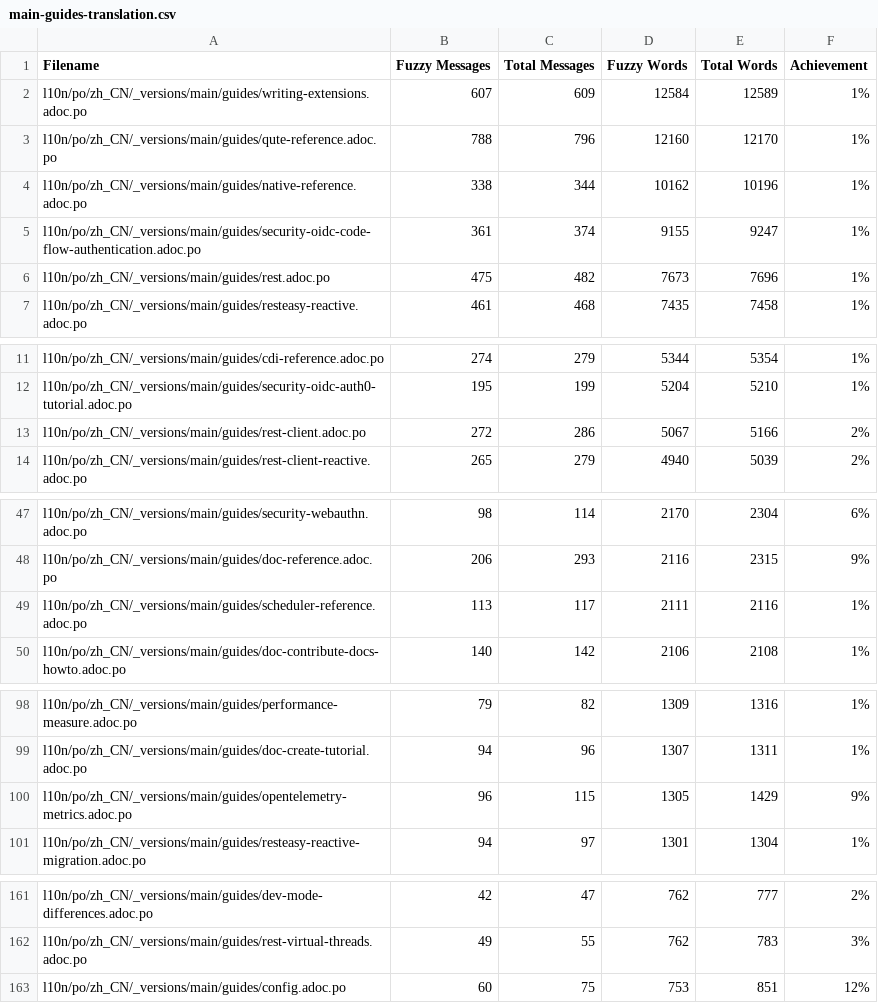
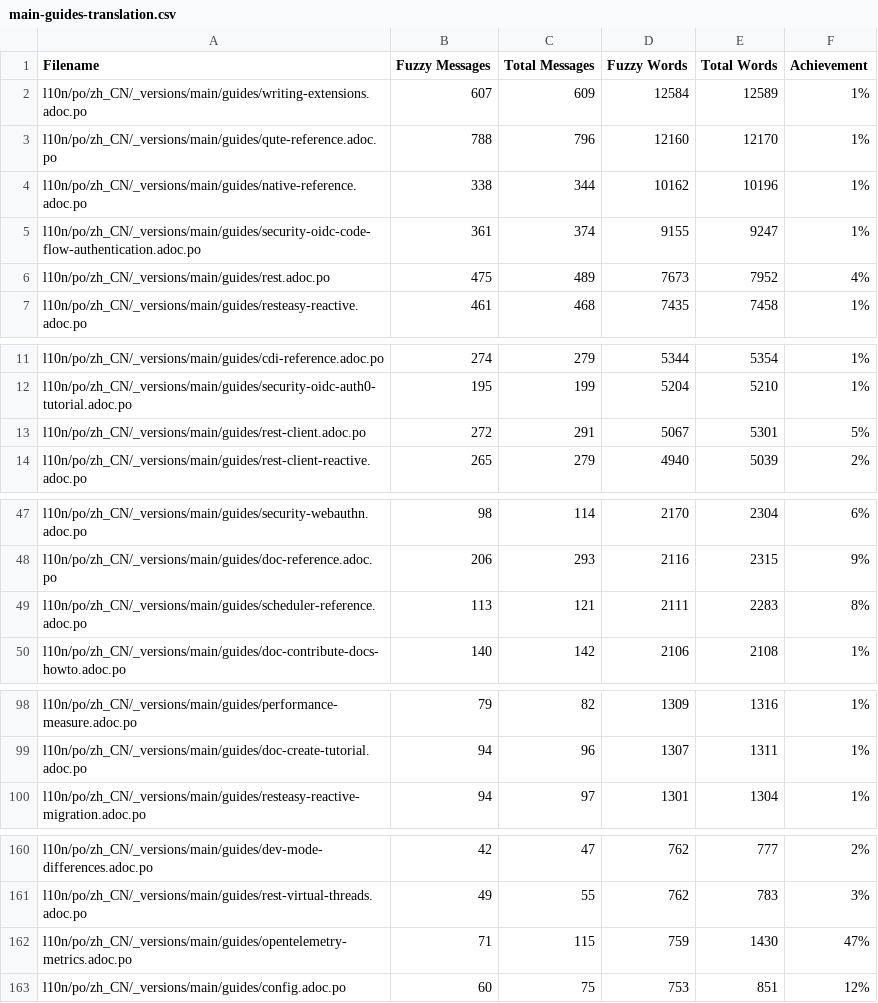
Before and after one commit to quarkusio/cn.quarkus.io, a CSV file: l10n/stats/main-guides-translation.csv, drawn as a sheet; only a part is shown, gaps mark what is left out; the diff covers the shown part only.

```diff
--- a/l10n/stats/main-guides-translation.csv
+++ b/l10n/stats/main-guides-translation.csv
@@ -5,3 +5,3 @@ l10n/po/zh_CN/_versions/main/guides/native-reference.adoc.po, 338, 344, 10162, 1
 l10n/po/zh_CN/_versions/main/guides/security-oidc-code-flow-authentication.adoc.po, 361, 374, 9155, 9247, 1%
-l10n/po/zh_CN/_versions/main/guides/rest.adoc.po, 475, 482, 7673, 7696, 1%
+l10n/po/zh_CN/_versions/main/guides/rest.adoc.po, 475, 489, 7673, 7952, 4%
 l10n/po/zh_CN/_versions/main/guides/resteasy-reactive.adoc.po, 461, 468, 7435, 7458, 1%
@@ -12,3 +12,3 @@ l10n/po/zh_CN/_versions/main/guides/cdi-reference.adoc.po, 274, 279, 5344, 5354,
 l10n/po/zh_CN/_versions/main/guides/security-oidc-auth0-tutorial.adoc.po, 195, 199, 5204, 5210, 1%
-l10n/po/zh_CN/_versions/main/guides/rest-client.adoc.po, 272, 286, 5067, 5166, 2%
+l10n/po/zh_CN/_versions/main/guides/rest-client.adoc.po, 272, 291, 5067, 5301, 5%
 l10n/po/zh_CN/_versions/main/guides/rest-client-reactive.adoc.po, 265, 279, 4940, 5039, 2%
@@ -48,3 +48,3 @@ l10n/po/zh_CN/_versions/main/guides/security-webauthn.adoc.po, 98, 114, 2170, 23
 l10n/po/zh_CN/_versions/main/guides/doc-reference.adoc.po, 206, 293, 2116, 2315, 9%
-l10n/po/zh_CN/_versions/main/guides/scheduler-reference.adoc.po, 113, 117, 2111, 2116, 1%
+l10n/po/zh_CN/_versions/main/guides/scheduler-reference.adoc.po, 113, 121, 2111, 2283, 8%
 l10n/po/zh_CN/_versions/main/guides/doc-contribute-docs-howto.adoc.po, 140, 142, 2106, 2108, 1%
@@ -99,3 +99,2 @@ l10n/po/zh_CN/_versions/main/guides/performance-measure.adoc.po, 79, 82, 1309, 1
 l10n/po/zh_CN/_versions/main/guides/doc-create-tutorial.adoc.po, 94, 96, 1307, 1311, 1%
-l10n/po/zh_CN/_versions/main/guides/opentelemetry-metrics.adoc.po, 96, 115, 1305, 1429, 9%
 l10n/po/zh_CN/_versions/main/guides/resteasy-reactive-migration.adoc.po, 94, 97, 1301, 1304, 1%
@@ -162,2 +161,3 @@ l10n/po/zh_CN/_versions/main/guides/dev-mode-differences.adoc.po, 42, 47, 762, 7
 l10n/po/zh_CN/_versions/main/guides/rest-virtual-threads.adoc.po, 49, 55, 762, 783, 3%
+l10n/po/zh_CN/_versions/main/guides/opentelemetry-metrics.adoc.po, 71, 115, 759, 1430, 47%
 l10n/po/zh_CN/_versions/main/guides/config.adoc.po, 60, 75, 753, 851, 12%
```
Also changed, not shown: 3 edited cells elsewhere in this file, l10n/stats/latest-guides-translation.csv, l10n/stats/misc-translation.csv, 1 other file.
